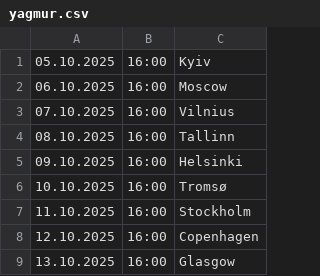
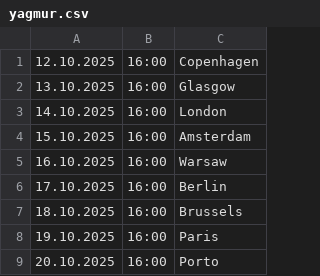
Before and after one commit to cmrdnz/yagmur, a CSV file: yagmur.csv, drawn as a sheet; only a part is shown; the shorter side is filled out with more unchanged rows; the diff names each change by its address in the sheet, - before the commit and + after, or states it on an @@ line.

Commit message:
Update yagmur.csv

```diff
--- a/yagmur.csv
+++ b/yagmur.csv
-row 1: 05.10.2025 | 16:00 | Kyiv
-row 2: 06.10.2025 | 16:00 | Moscow
-row 3: 07.10.2025 | 16:00 | Vilnius
-row 4: 08.10.2025 | 16:00 | Tallinn
-row 5: 09.10.2025 | 16:00 | Helsinki
-row 6: 10.10.2025 | 16:00 | Tromsø
-row 7: 11.10.2025 | 16:00 | Stockholm
```
